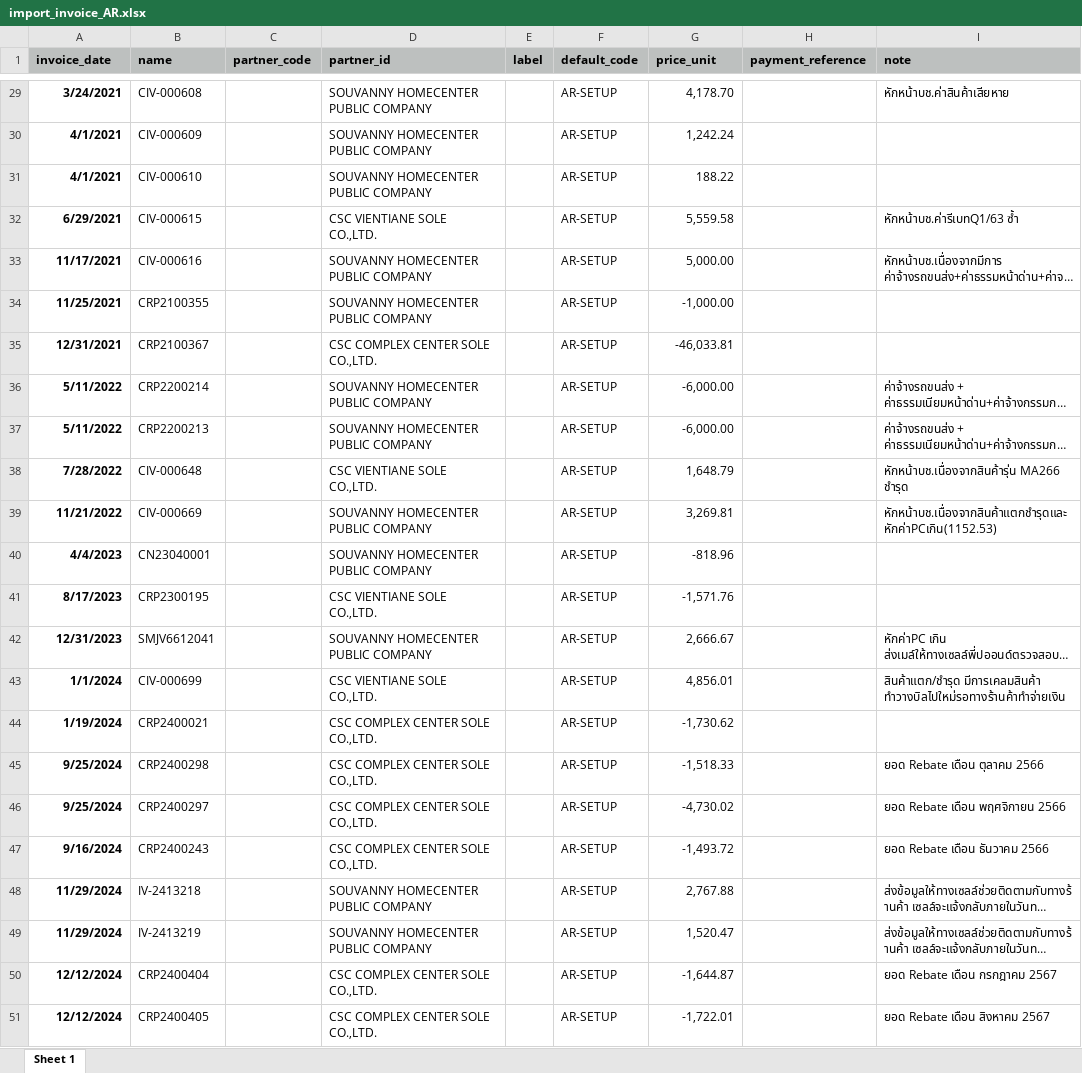
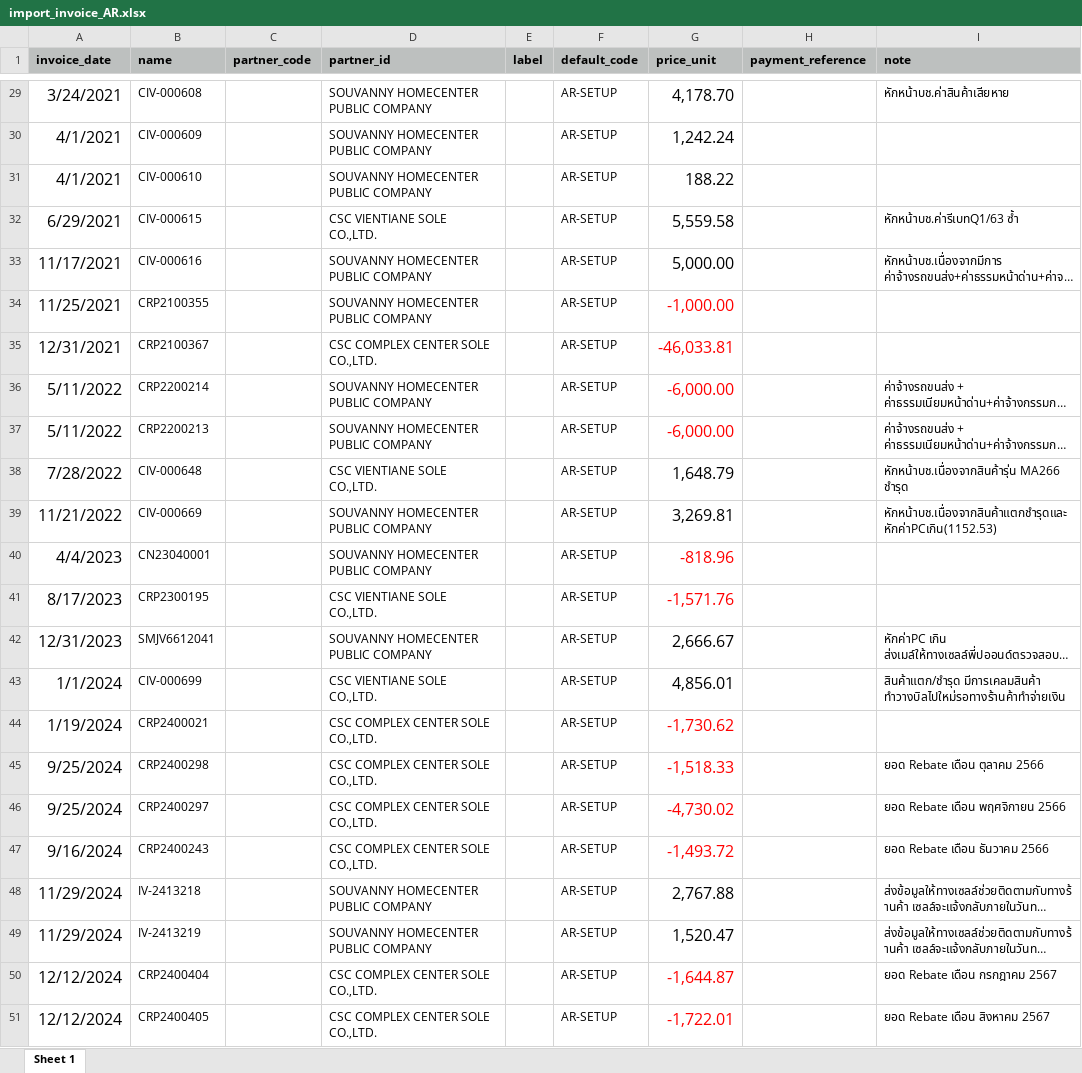
Before and after one commit to apcball/Project1, an Excel workbook: Data_file/import_invoice_AR.xlsx, sheet Sheet 1, drawn as a sheet; only a part is shown, gaps mark what is left out; long unchanged cells end in …; values as stored, in another font and other column widths than the file's, no borders; the diff covers the shown part only; the diff names each change by its address in the sheet, - before the commit and + after, or states it on an @@ line.

```diff
--- a/Data_file/import_invoice_AR.xlsx (sheet Sheet 1)
+++ b/Data_file/import_invoice_AR.xlsx (sheet Sheet 1)
@@ A29:A51 text size: larger, bold: on → off @@
@@ G29:G51 text size: larger @@
-G34:G37 text colour: black
+G34:G37 text colour: #FF0000
-G40:G41 text colour: black
+G40:G41 text colour: #FF0000
-G44:G47 text colour: black
+G44:G47 text colour: #FF0000
-G50:G51 text colour: black
+G50:G51 text colour: #FF0000
```
Also changed, not shown: cell formats elsewhere in this sheet, 14 other files.
